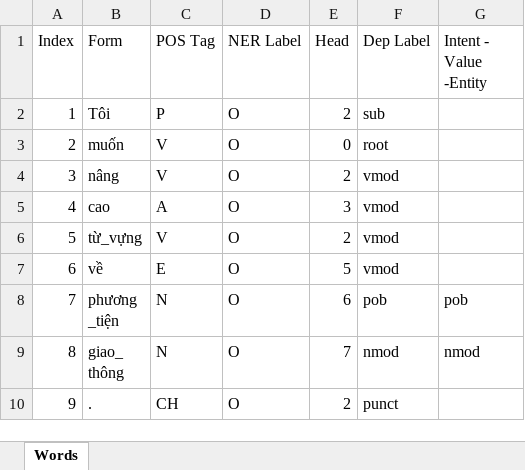
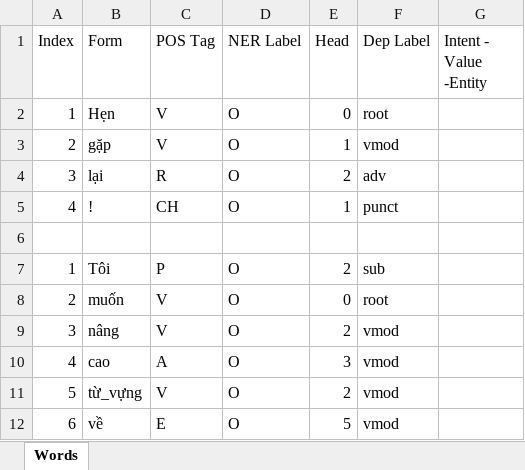
Before and after one commit to puiminh/chatbot_backend, an Excel workbook: output.xlsx, sheet Words, drawn as a sheet; only a part is shown; the shorter side is filled out with more unchanged rows; values as stored, in another font and other column widths than the file's, no borders; the diff names each change by its address in the sheet, - before the commit and + after, or states it on an @@ line.

```diff
--- a/output.xlsx (sheet Words)
+++ b/output.xlsx (sheet Words)
+row 2: 1 | Hẹn | V | O | 0 | root
+row 3: 2 | gặp | V | O | 1 | vmod
+row 4: 3 | lại | R | O | 2 | adv
+row 5: 4 | ! | CH | O | 1 | punct
+row 6: (empty)
```
Also changed, not shown: 13 other files.
